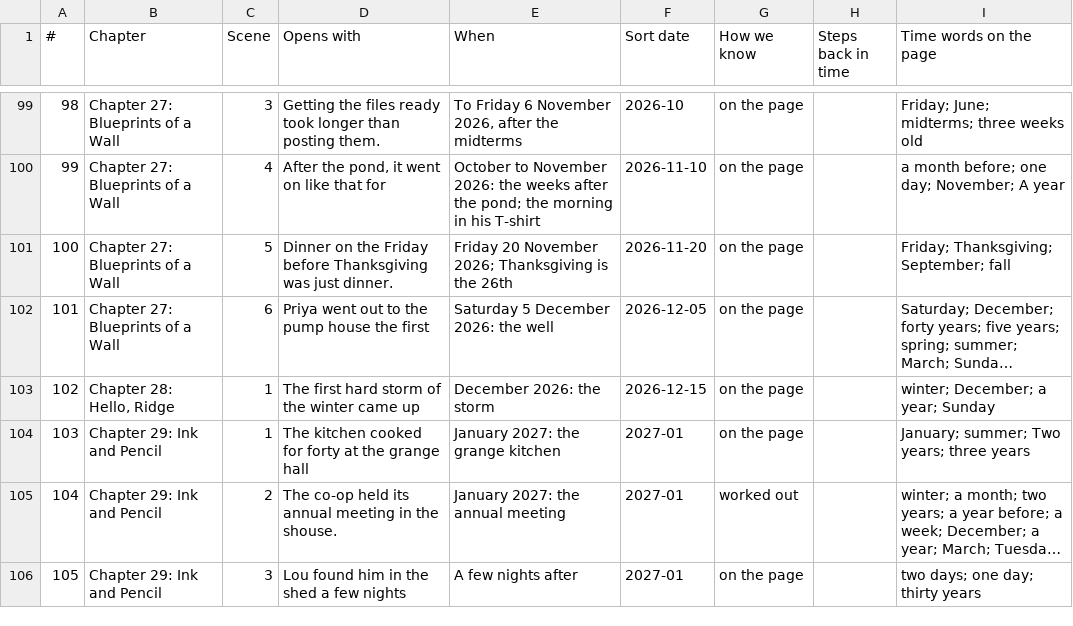
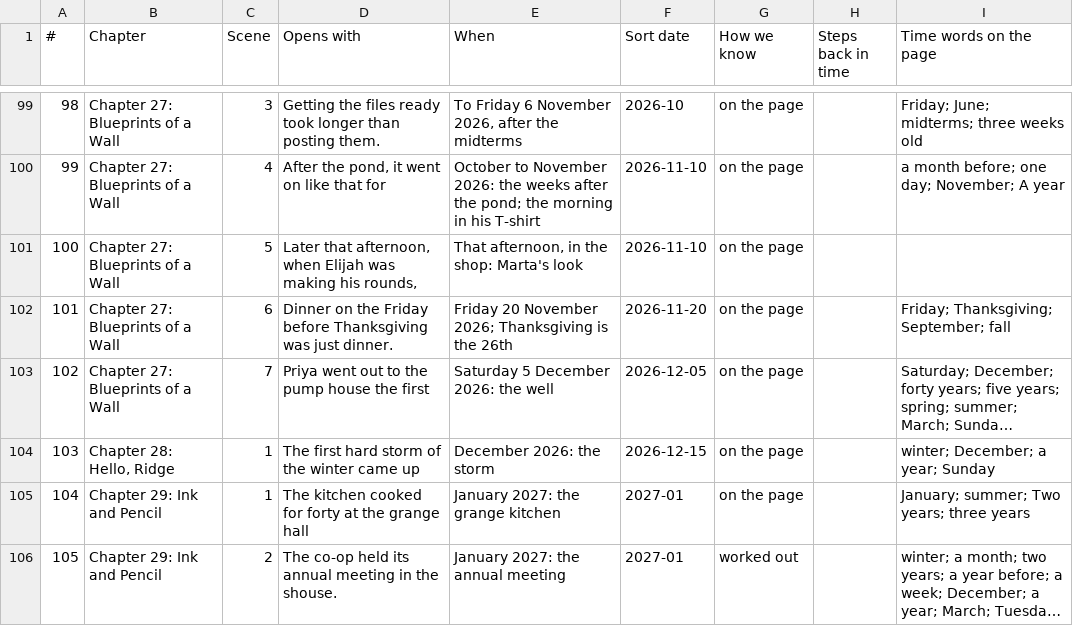
Before and after one commit to ctavolazzi/survivingthesingularity, a CSV file: manuscript/novel/calendar-2026-11-27.csv, drawn as a sheet; only a part is shown, gaps mark what is left out; the shorter side is filled out with more unchanged rows; long unchanged cells end in …; addresses are those after the commit; the diff names each change by its address in the sheet, - before the commit and + after, or states it on an @@ line.

```diff
--- a/manuscript/novel/calendar-2026-11-27.csv
+++ b/manuscript/novel/calendar-2026-11-27.csv
+row 101: 100 | Chapter 27: Blueprints of a Wall | 5 | Later that afternoon, when Elijah was making his rounds, | That afternoon, in the shop: Marta's look | 2026-11-10 | on the page
@@ column A (#) renumbered from row 102 down @@
-C102 (Scene): 5
+C102 (Scene): 6
-C103 (Scene): 6
+C103 (Scene): 7
```
Also changed, not shown: manuscript/novel/conversations-2026-11-27.csv, manuscript/novel/knowledge-evidence-2026-11-27.csv, 9 other files.
